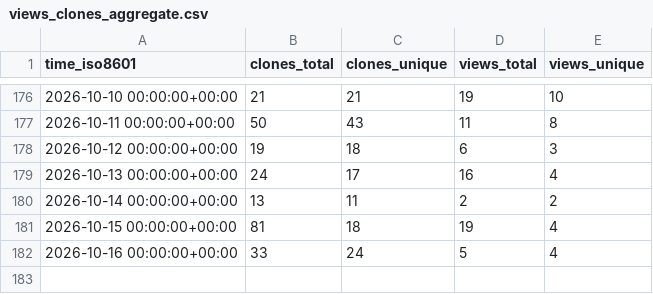
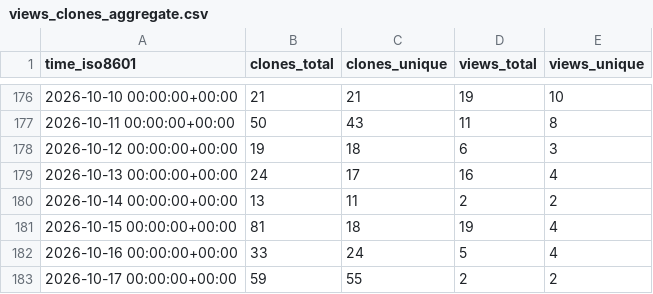
Before and after one commit to jens62/geberit-aquaclean, a CSV file: jens62/geberit-aquaclean/ghrs-data/views_clones_aggregate.csv, drawn as a sheet; only a part is shown, gaps mark what is left out; the diff names each change by its address in the sheet, - before the commit and + after, or states it on an @@ line.

```diff
--- a/jens62/geberit-aquaclean/ghrs-data/views_clones_aggregate.csv
+++ b/jens62/geberit-aquaclean/ghrs-data/views_clones_aggregate.csv
+row 183: 2026-10-17 00:00:00+00:00 | 59 | 55 | 2 | 2
```
Also changed, not shown: 1 other file.
